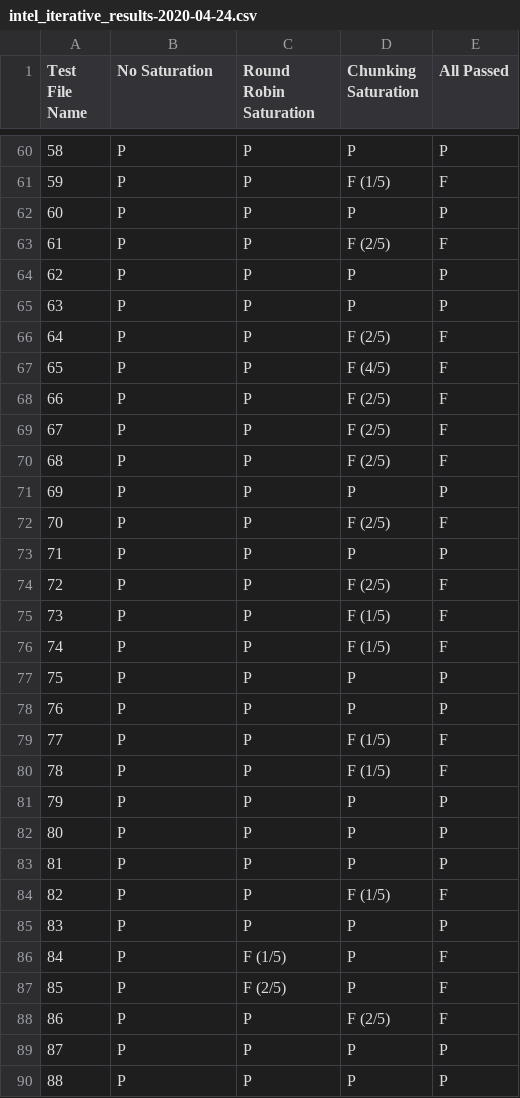
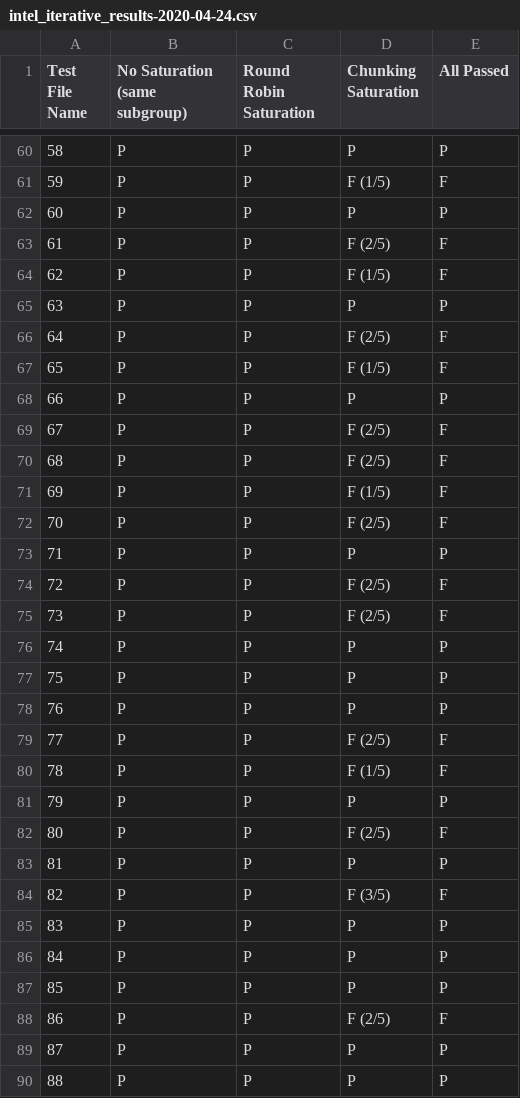
Before and after one commit to hevrard/Amber-Testing-Framework, a CSV file: Driver_and_Comparator_Results/2_thread_4_instruction/Intel/intel_iterative_results-2020-04-24.csv, drawn as a sheet; only a part is shown, gaps mark what is left out; the diff covers the shown part only.

```diff
--- a/Driver_and_Comparator_Results/2_thread_4_instruction/Intel/intel_iterative_results-2020-04-24.csv
+++ b/Driver_and_Comparator_Results/2_thread_4_instruction/Intel/intel_iterative_results-2020-04-24.csv
@@ -1 +1 @@
-Test File Name,No Saturation,Round Robin Saturation,Chunking Saturation,All Passed
+Test File Name,No Saturation (same subgroup),Round Robin Saturation,Chunking Saturation,All Passed
@@ -63,10 +63,10 @@ Test File Name,No Saturation,Round Robin Saturation,Chunking Saturation,All Pass
 61,P,P,F (2/5),F
-62,P,P,P,P
+62,P,P,F (1/5),F
 63,P,P,P,P
 64,P,P,F (2/5),F
-65,P,P,F (4/5),F
-66,P,P,F (2/5),F
+65,P,P,F (1/5),F
+66,P,P,P,P
 67,P,P,F (2/5),F
 68,P,P,F (2/5),F
-69,P,P,P,P
+69,P,P,F (1/5),F
 70,P,P,F (2/5),F
@@ -74,15 +74,15 @@ Test File Name,No Saturation,Round Robin Saturation,Chunking Saturation,All Pass
 72,P,P,F (2/5),F
-73,P,P,F (1/5),F
-74,P,P,F (1/5),F
+73,P,P,F (2/5),F
+74,P,P,P,P
 75,P,P,P,P
 76,P,P,P,P
-77,P,P,F (1/5),F
+77,P,P,F (2/5),F
 78,P,P,F (1/5),F
 79,P,P,P,P
-80,P,P,P,P
+80,P,P,F (2/5),F
 81,P,P,P,P
-82,P,P,F (1/5),F
+82,P,P,F (3/5),F
 83,P,P,P,P
-84,P,F (1/5),P,F
-85,P,F (2/5),P,F
+84,P,P,P,P
+85,P,P,P,P
 86,P,P,F (2/5),F
```
Also changed, not shown: 97 edited cells elsewhere in this file, Driver_and_Comparator_Results/2_thread_4_instruction/AMD/vega_iterative_results-2020-04-24.csv, Driver_and_Comparator_Results/2_thread_4_instruction/Intel/Subgroup_based_results/intel_iterative_results-2020-04-29.csv, 55 other files.
